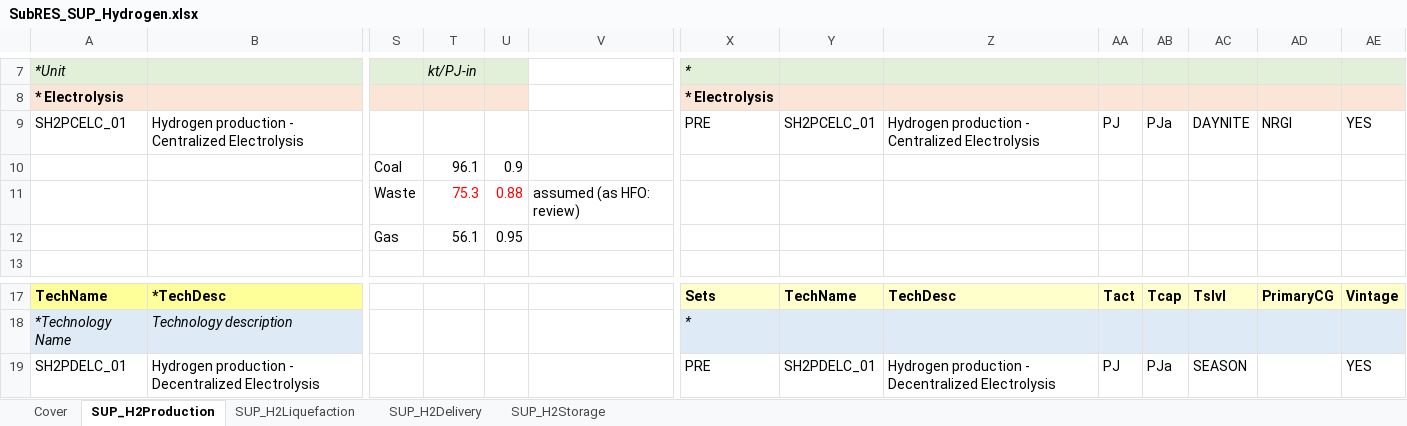
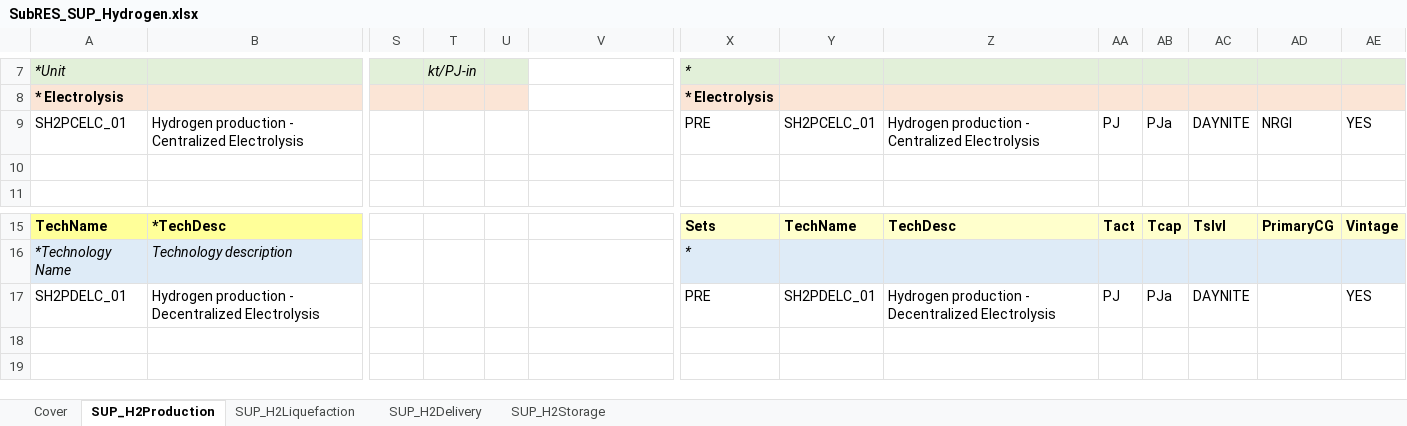
Before and after one commit to MaREI-EPMG/TIM-archived, an Excel workbook: SubRES_TMPL/SubRES_SUP_Hydrogen.xlsx, sheet SUP_H2Production, drawn as a sheet; only a part is shown, gaps mark what is left out; values as stored, in another font and other column widths than the file's, no borders; removed rows and columns are numbered as before the commit, all else as after; rows hold the shown columns only; the diff names each change by its address in the sheet, - before the commit and + after, or states it on an @@ line.

```diff
--- a/SubRES_TMPL/SubRES_SUP_Hydrogen.xlsx (sheet SUP_H2Production)
+++ b/SubRES_TMPL/SubRES_SUP_Hydrogen.xlsx (sheet SUP_H2Production)
-row 10:  |  | Coal | 96.1 | 0.9
+row 10: (empty)
-row 11:  |  | Waste | 75.3 | 0.88 | assumed (as HFO: review)
-row 12:  |  | Gas | 56.1 | 0.95
-AC17: SEASON
+AC17: DAYNITE
```
Also changed, not shown: sheet SUP_H2Storage, sheet SUP_H2Delivery, sheet SUP_H2Liquefaction, formulas that keep their value, SubRES_TMPL/SubRES_ELC_DEM.xlsx, 12 other files.
